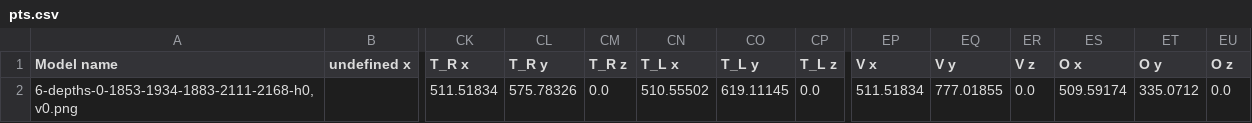
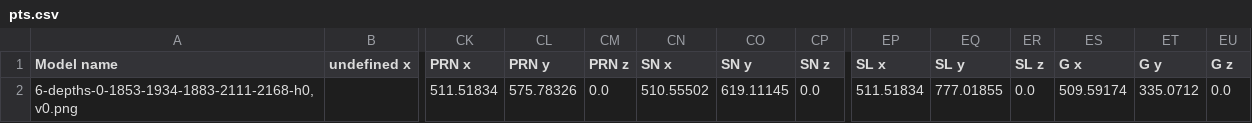
Before and after one commit to Fidentis/Analyst, a CSV file: models/resources/depth_models/0-1853-1934-1883-2111-2168/pts.csv, drawn as a sheet; only a part is shown, gaps mark what is left out; the diff names each change by its address in the sheet, - before the commit and + after, or states it on an @@ line.

```diff
--- a/models/resources/depth_models/0-1853-1934-1883-2111-2168/pts.csv
+++ b/models/resources/depth_models/0-1853-1934-1883-2111-2168/pts.csv
-CK1: T_R x
+CK1: PRN x
-CL1: T_R y
+CL1: PRN y
-CM1: T_R z
+CM1: PRN z
-CN1: T_L x
+CN1: SN x
-CO1: T_L y
+CO1: SN y
-CP1: T_L z
+CP1: SN z
-EP1: V x
+EP1: SL x
-EQ1: V y
+EQ1: SL y
-ER1: V z
+ER1: SL z
-ES1: O x
+ES1: G x
-ET1: O y
+ET1: G y
-EU1: O z
+EU1: G z
```
Also changed, not shown: models/resources/depth_models/0-1918-2074-1965-2110-2073/pts.csv, models/resources/depth_models/0-1919-2113-2116/pts.csv, 42 other files.
